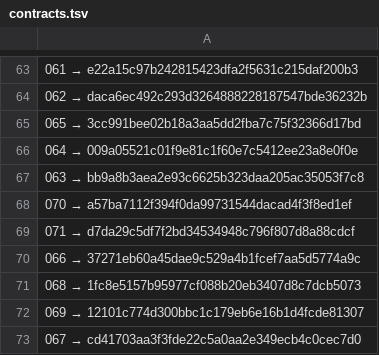
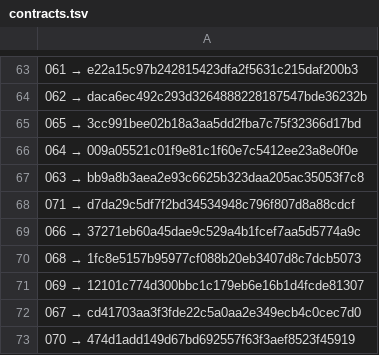
Before and after one commit to a3ka/dev-harness, a TSV file: registry/contracts.tsv, drawn as a sheet; only a part is shown, gaps mark what is left out.

Commit message:
freeze: registry 070 → 474d1add149d67bd692557f63f3aef8523f45919

```diff
--- a/registry/contracts.tsv
+++ b/registry/contracts.tsv
@@ -67,3 +67,2 @@
 063 → bb9a8b3aea2e93c6625b323daa205ac35053f7c8
-070 → a57ba7112f394f0da99731544dacad4f3f8ed1ef
 071 → d7da29c5df7f2bd34534948c796f807d8a88cdcf
@@ -73 +72,2 @@
 067 → cd41703aa3f3fde22c5a0aa2e349ecb4c0cec7d0
+070 → 474d1add149d67bd692557f63f3aef8523f45919
```
